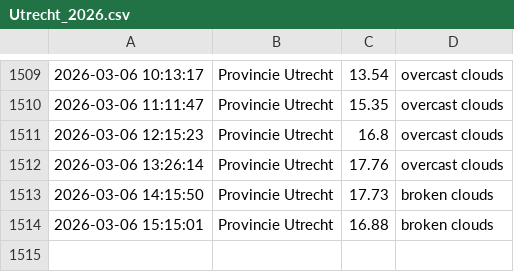
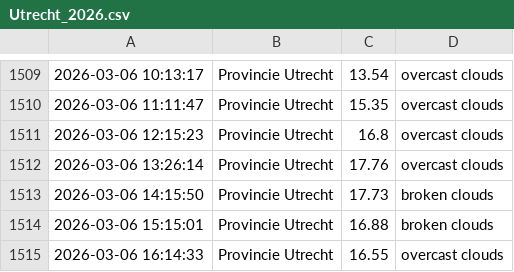
Before and after one commit to drikusroor/weather-archive, a CSV file: archive/Utrecht_2026.csv, drawn as a sheet; only a part is shown, gaps mark what is left out.

```diff
--- a/archive/Utrecht_2026.csv
+++ b/archive/Utrecht_2026.csv
@@ -1514 +1514,2 @@
 2026-03-06 15:15:01,Provincie Utrecht,16.88,broken clouds
+2026-03-06 16:14:33,Provincie Utrecht,16.55,overcast clouds
```
Also changed, not shown: archive/Sao Paulo_2026.csv, archive/Veenendaal_2026.csv, 1 other file.
